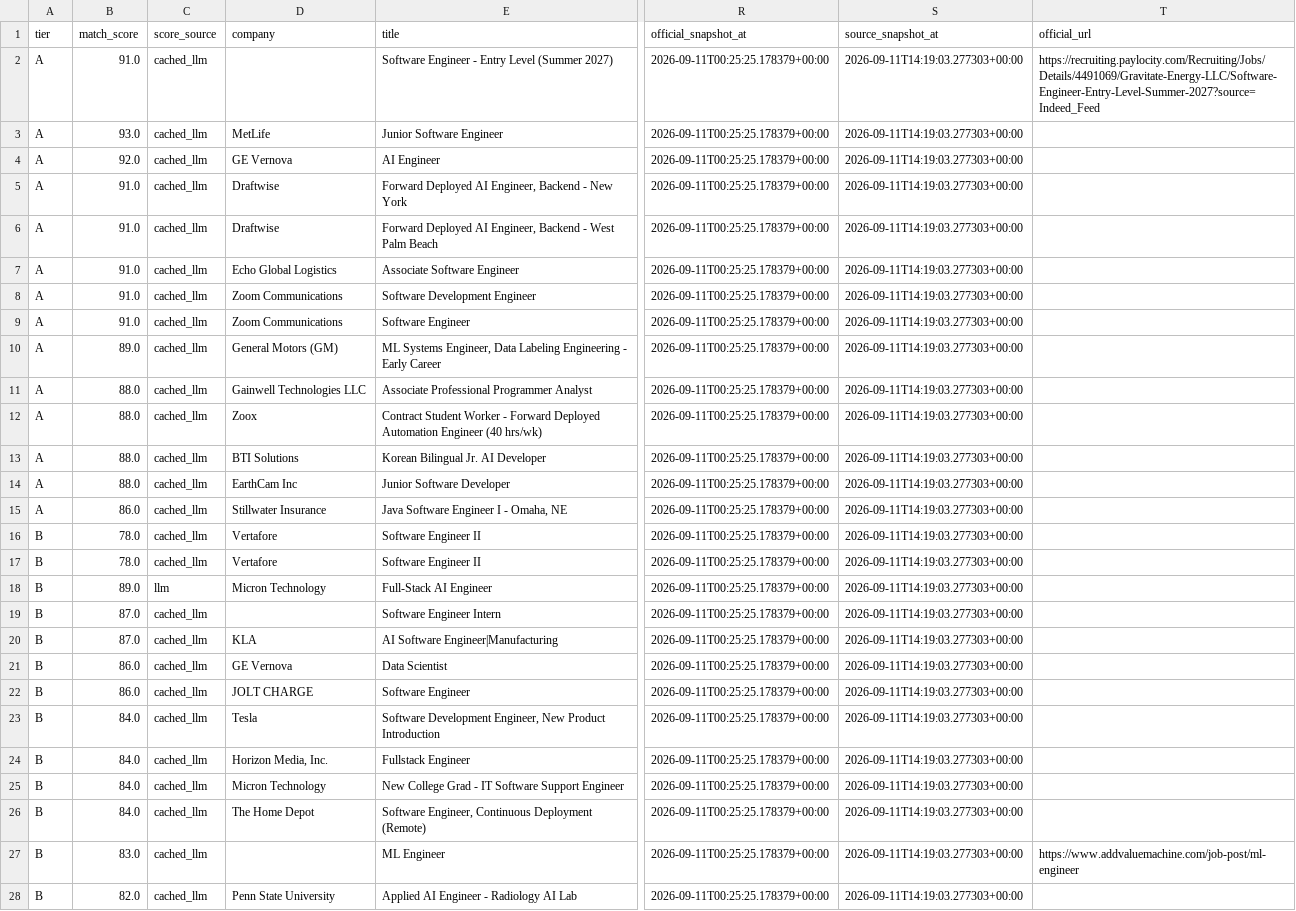
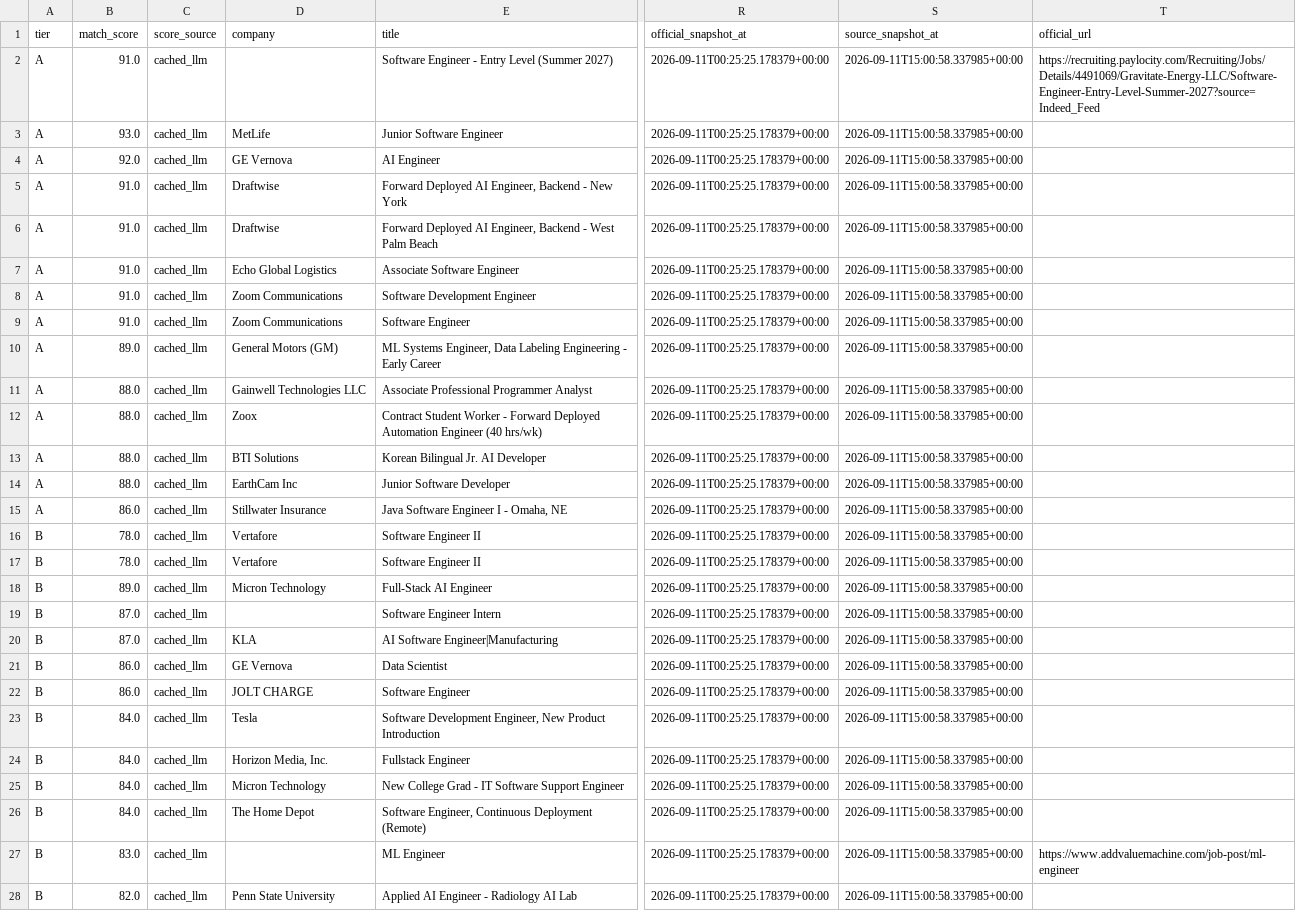
Before and after one commit to daniel-li2021/job-board-pipeline, a CSV file: output/board/inbox.csv, drawn as a sheet; only a part is shown, gaps mark what is left out; the diff covers the shown part only; the diff names each change by its address in the sheet, - before the commit and + after, or states it on an @@ line.

```diff
--- a/output/board/inbox.csv
+++ b/output/board/inbox.csv
-S2:S28 (source_snapshot_at): 2026-09-11T14:19:03.277303+00:00
+S2:S28 (source_snapshot_at): 2026-09-11T15:00:58.337985+00:00
-C18 (score_source): llm
+C18 (score_source): cached_llm
```
Also changed, not shown: 33 edited cells elsewhere in this file, 8 other files.
